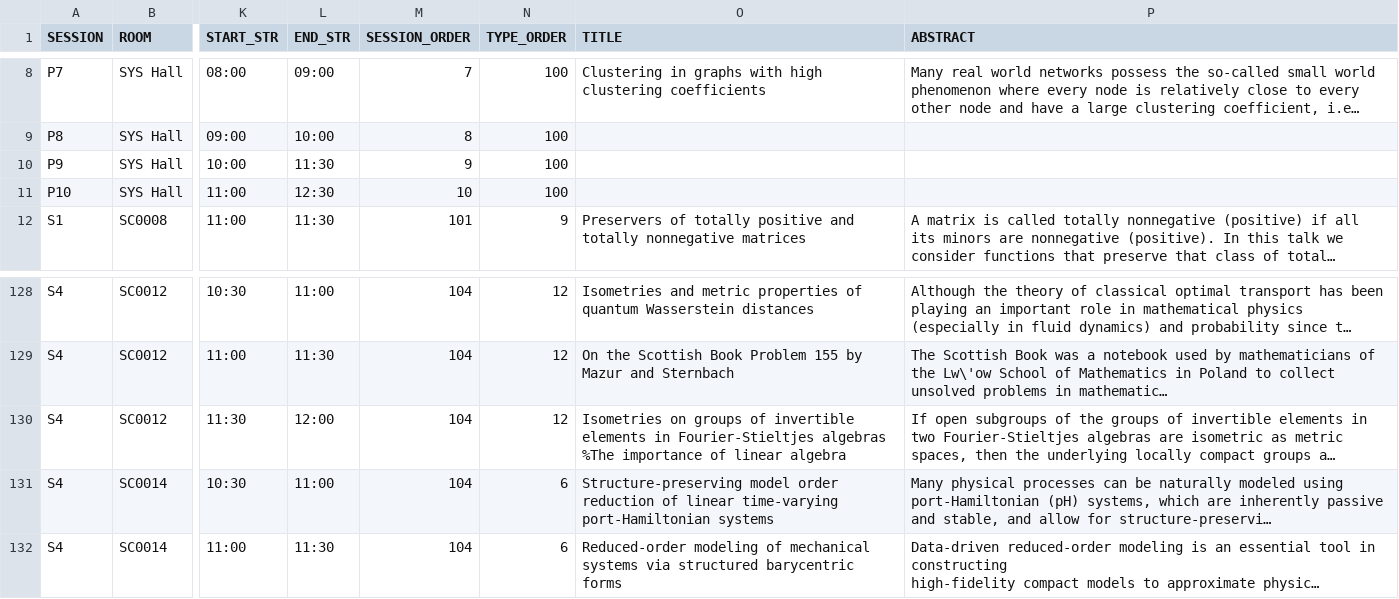
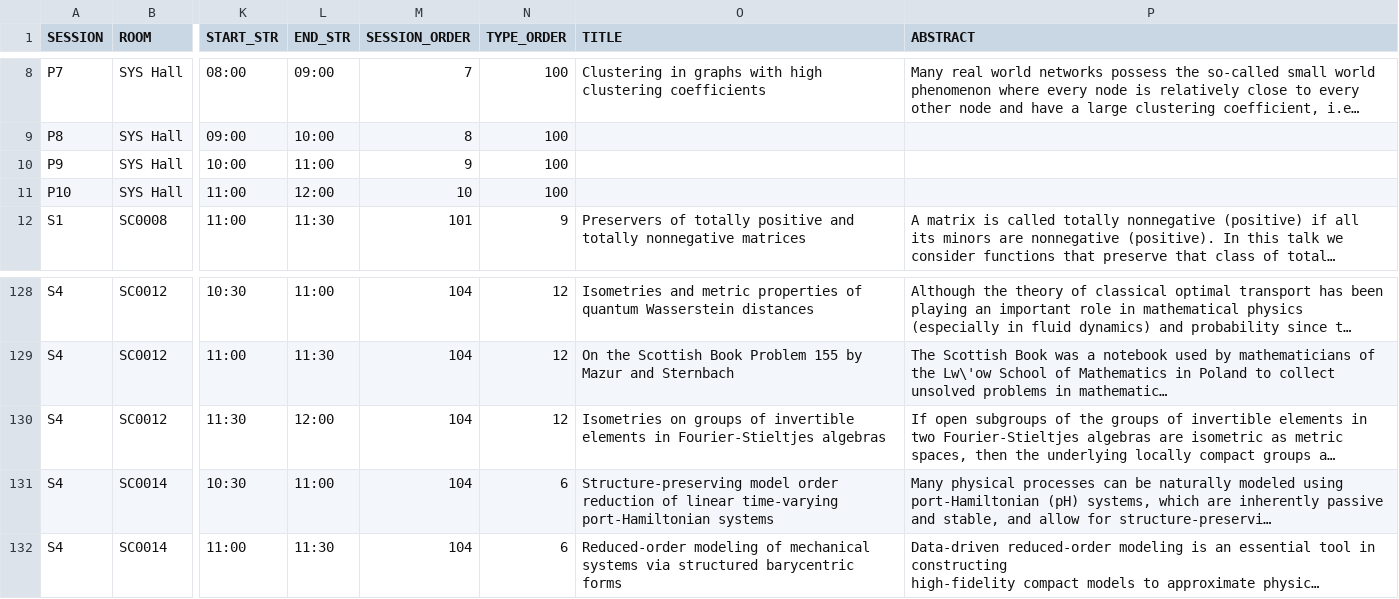
Before and after one commit to ilas2025/ilas2025-program, a CSV file: srp-full.csv, drawn as a sheet; only a part is shown, gaps mark what is left out; long unchanged cells end in …; ↵ is a line break in a cell; the diff names each change by its address in the sheet, - before the commit and + after, or states it on an @@ line.

Commit message:
update data

```diff
--- a/srp-full.csv
+++ b/srp-full.csv
-L10 (END_STR): 11:30
+L10 (END_STR): 11:00
-L11 (END_STR): 12:30
+L11 (END_STR): 12:00
-O130 (TITLE): …Fourier-Stieltjes algebras ↵ %The importance of linear algebra
+O130 (TITLE): …Fourier-Stieltjes algebras
```
Also changed, not shown: ST.csv, 2 other files.
